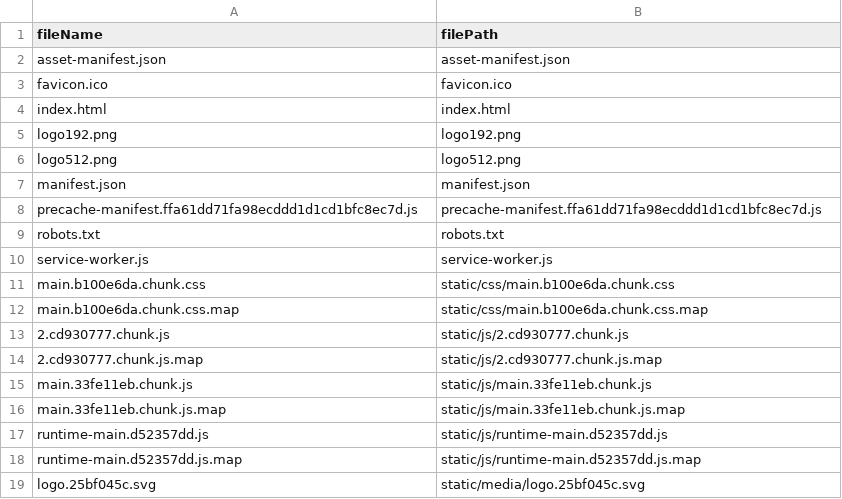
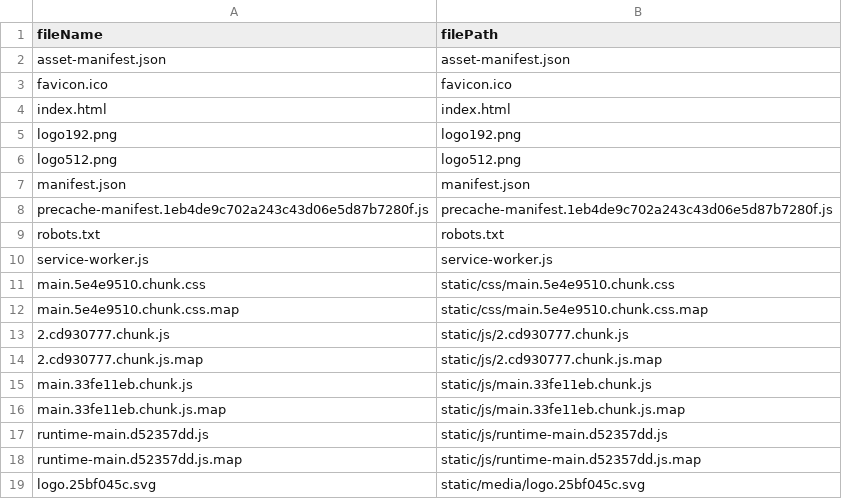
Before and after one commit to krasnovandr/awsmentoring, a CSV file: s3-files.csv, drawn as a sheet.

```diff
--- a/s3-files.csv
+++ b/s3-files.csv
@@ -7,7 +7,7 @@ logo512.png,logo512.png
 manifest.json,manifest.json
-precache-manifest.ffa61dd71fa98ecddd1d1cd1bfc8ec7d.js,precache-manifest.ffa61dd71fa98ecddd1d1cd1bfc8ec7d.js
+precache-manifest.1eb4de9c702a243c43d06e5d87b7280f.js,precache-manifest.1eb4de9c702a243c43d06e5d87b7280f.js
 robots.txt,robots.txt
 service-worker.js,service-worker.js
-main.b100e6da.chunk.css,static/css/main.b100e6da.chunk.css
-main.b100e6da.chunk.css.map,static/css/main.b100e6da.chunk.css.map
+main.5e4e9510.chunk.css,static/css/main.5e4e9510.chunk.css
+main.5e4e9510.chunk.css.map,static/css/main.5e4e9510.chunk.css.map
 2.cd930777.chunk.js,static/js/2.cd930777.chunk.js
```
Also changed, not shown: 5 other files.
